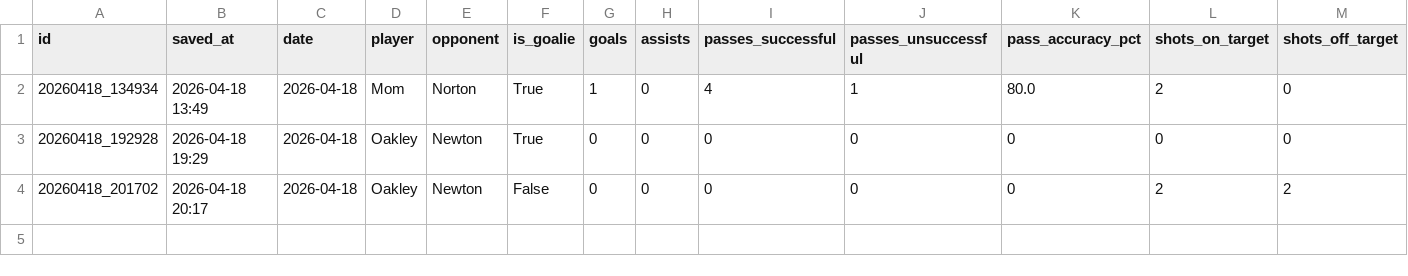
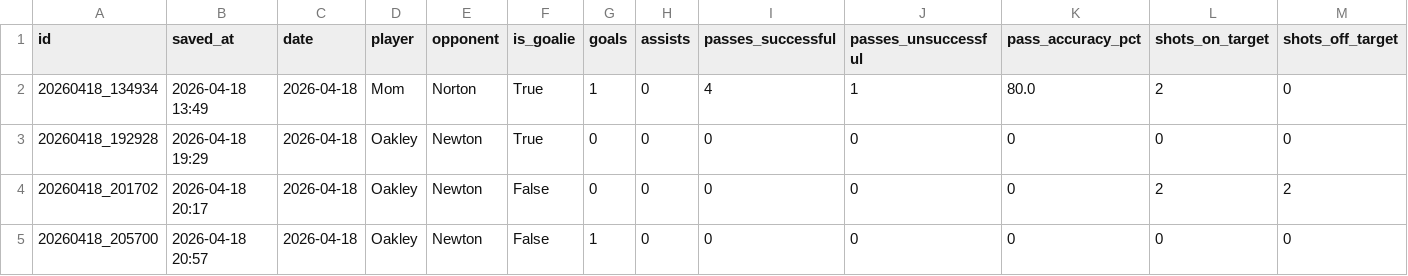
Before and after one commit to FletcherRoss/SoccerTracker, a CSV file: soccer_stats.csv, drawn as a sheet; only a part is shown; rows hold the shown columns only; the diff names each change by its address in the sheet, - before the commit and + after, or states it on an @@ line.

Commit message:
stats: update soccer_stats.csv — 2026-04-18 20:57

```diff
--- a/soccer_stats.csv
+++ b/soccer_stats.csv
+row 5: 20260418_205700 | 2026-04-18 20:57 | 2026-04-18 | Oakley | Newton | False | 1 | 0 | 0 | 0 | 0 | 0 | 0
```
